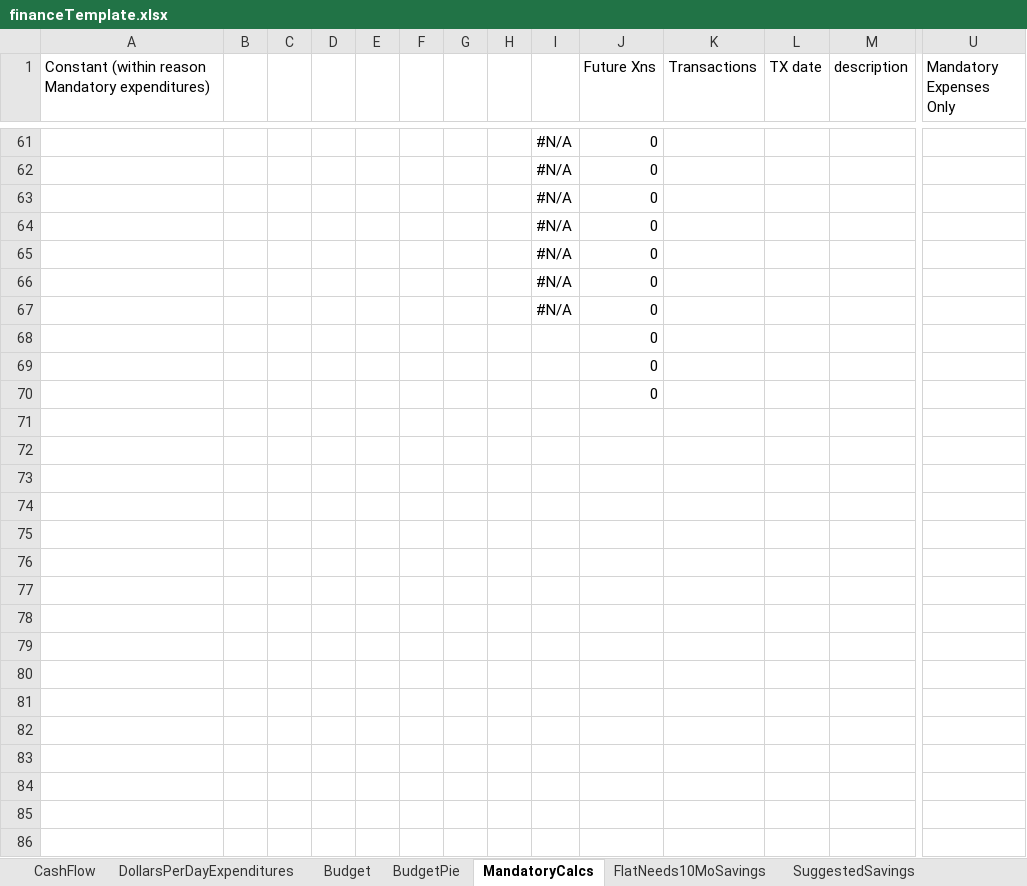
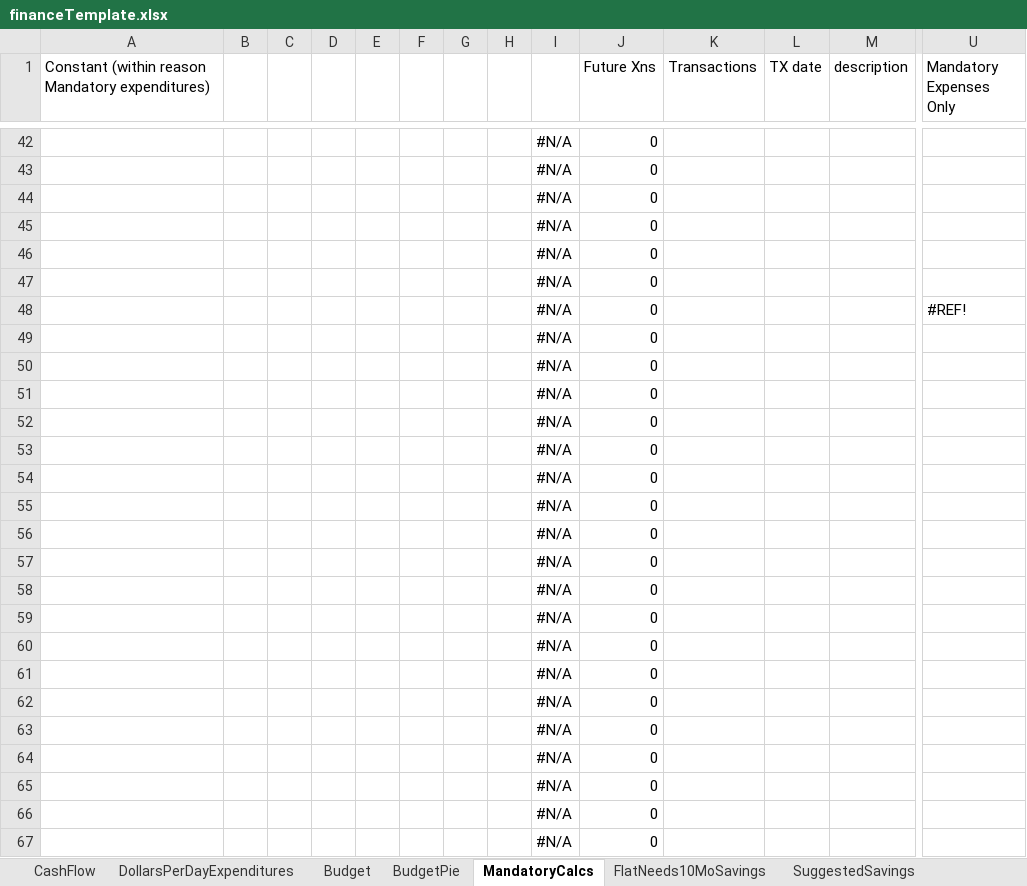
Before and after one commit to jbyrnescu/finance, an Excel workbook: financeTemplate.xlsx, sheet MandatoryCalcs, drawn as a sheet; only a part is shown, gaps mark what is left out; the shorter side is filled out with more unchanged rows; values as stored, in another font and other column widths than the file's, no cell formats; rows hold the shown columns only; the diff covers the shown part only; the diff names each change by its address in the sheet, - before the commit and + after, or states it on an @@ line.

```diff
--- a/financeTemplate.xlsx (sheet MandatoryCalcs)
+++ b/financeTemplate.xlsx (sheet MandatoryCalcs)
+row 42:  |  |  |  |  |  |  |  | #N/A | 0
+row 43:  |  |  |  |  |  |  |  | #N/A | 0
+row 44:  |  |  |  |  |  |  |  | #N/A | 0
+row 45:  |  |  |  |  |  |  |  | #N/A | 0
+row 46:  |  |  |  |  |  |  |  | #N/A | 0
+row 47:  |  |  |  |  |  |  |  | #N/A | 0
+row 48:  |  |  |  |  |  |  |  | #N/A | 0 |  |  |  | #REF!
+row 49:  |  |  |  |  |  |  |  | #N/A | 0
+row 50:  |  |  |  |  |  |  |  | #N/A | 0
+row 51:  |  |  |  |  |  |  |  | #N/A | 0
+row 52:  |  |  |  |  |  |  |  | #N/A | 0
+row 53:  |  |  |  |  |  |  |  | #N/A | 0
+row 54:  |  |  |  |  |  |  |  | #N/A | 0
+row 55:  |  |  |  |  |  |  |  | #N/A | 0
+row 56:  |  |  |  |  |  |  |  | #N/A | 0
+row 57:  |  |  |  |  |  |  |  | #N/A | 0
+row 58:  |  |  |  |  |  |  |  | #N/A | 0
+row 59:  |  |  |  |  |  |  |  | #N/A | 0
+row 60:  |  |  |  |  |  |  |  | #N/A | 0
```
Also changed, not shown: 28 added rows, 47 removed rows and 32 edited cells elsewhere in this sheet, sheet CashFlow, sheet Budget, sheet SuggestedDeductionsNTransfers, sheet DollarsPerDayExpenditures, cell formats, formulas that keep their value, charts or pictures, 7 other files.
